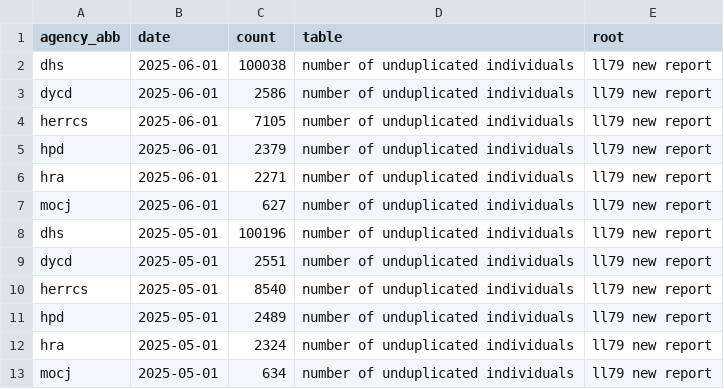
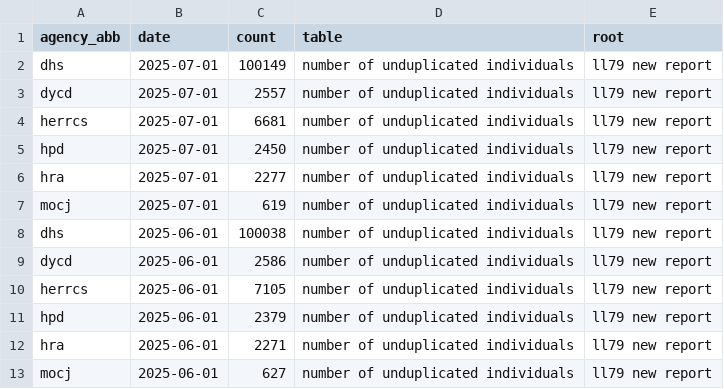
Before and after one commit to anesta95/nyc_shelter_count, a CSV file: data/ll79_data_unique_by_agency.csv, drawn as a sheet; only a part is shown; the shorter side is filled out with more unchanged rows; the diff names each change by its address in the sheet, - before the commit and + after, or states it on an @@ line.

```diff
--- a/data/ll79_data_unique_by_agency.csv
+++ b/data/ll79_data_unique_by_agency.csv
+row 2: dhs | 2025-07-01 | 100149 | number of unduplicated individuals | ll79 new report
+row 3: dycd | 2025-07-01 | 2557 | number of unduplicated individuals | ll79 new report
+row 4: herrcs | 2025-07-01 | 6681 | number of unduplicated individuals | ll79 new report
+row 5: hpd | 2025-07-01 | 2450 | number of unduplicated individuals | ll79 new report
+row 6: hra | 2025-07-01 | 2277 | number of unduplicated individuals | ll79 new report
+row 7: mocj | 2025-07-01 | 619 | number of unduplicated individuals | ll79 new report
```
